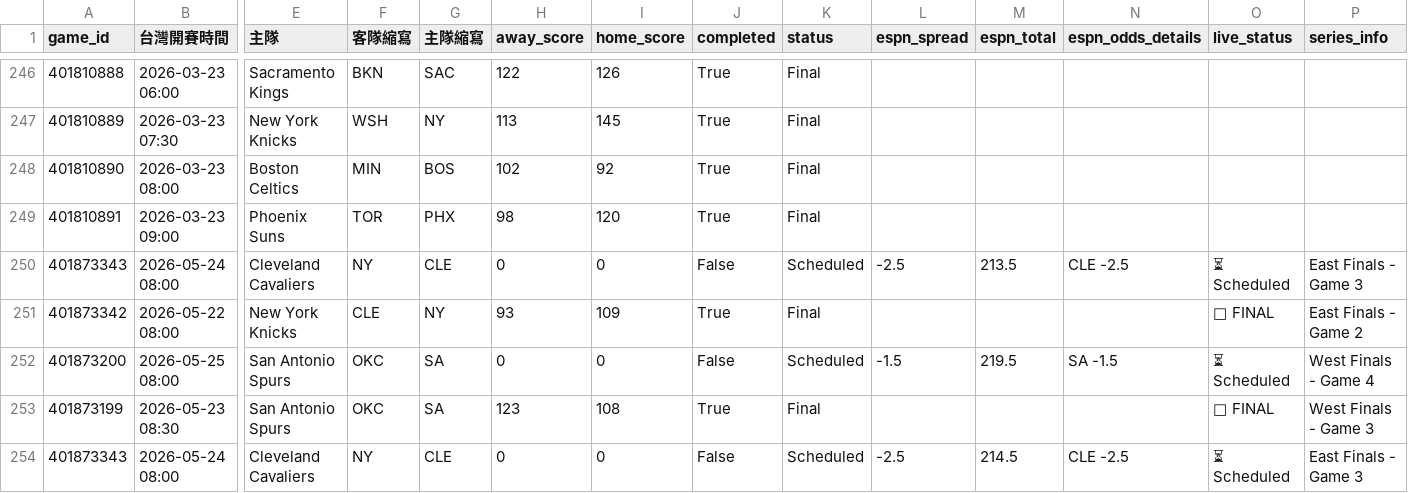
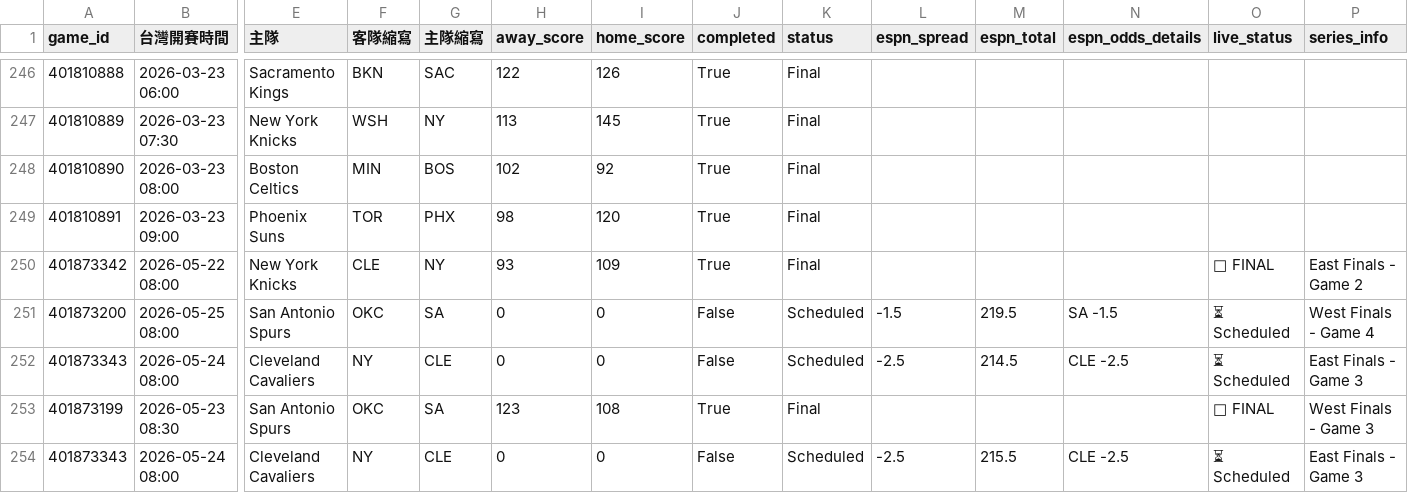
Before and after one commit to zxbcv2689-source/NBA-betting-project, a CSV file: data/espn_day_cache.csv, drawn as a sheet; only a part is shown, gaps mark what is left out; removed rows and columns are numbered as before the commit, all else as after; rows hold the shown columns only; the diff names each change by its address in the sheet, - before the commit and + after, or states it on an @@ line.

```diff
--- a/data/espn_day_cache.csv
+++ b/data/espn_day_cache.csv
-row 250: 401873343 | 2026-05-24 08:00 | Cleveland Cavaliers | NY | CLE | 0 | 0 | False | Scheduled | -2.5 | 213.5 | CLE -2.5 | ⏳ Scheduled | East Finals - Game 3
+row 252: 401873343 | 2026-05-24 08:00 | Cleveland Cavaliers | NY | CLE | 0 | 0 | False | Scheduled | -2.5 | 214.5 | CLE -2.5 | ⏳ Scheduled | East Finals - Game 3
-M254 (espn_total): 214.5
+M254 (espn_total): 215.5
```
Also changed, not shown: data/prediction_log_v3.csv, 1 other file.
